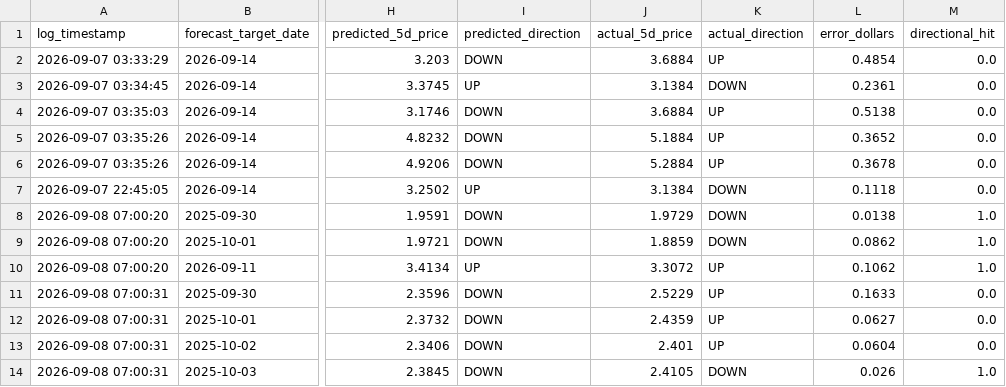
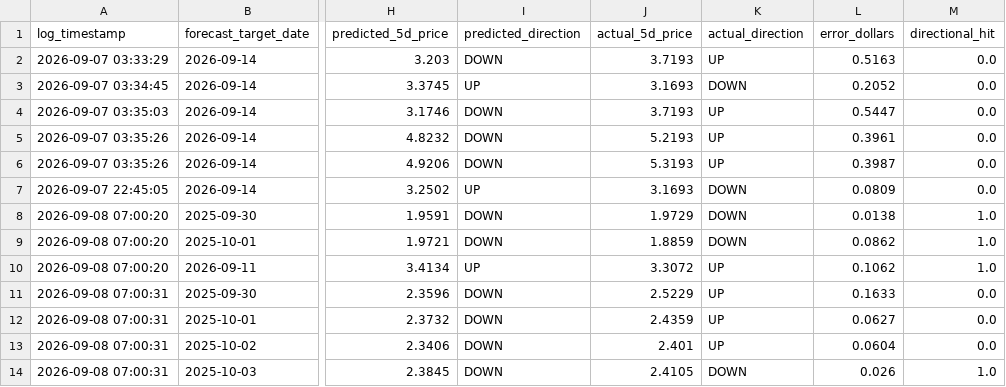
Before and after one commit to KoshiirRa/midgley, a CSV file: data/prediction_history.csv, drawn as a sheet; only a part is shown, gaps mark what is left out; the diff names each change by its address in the sheet, - before the commit and + after, or states it on an @@ line.

```diff
--- a/data/prediction_history.csv
+++ b/data/prediction_history.csv
-J2 (actual_5d_price): 3.6884
+J2 (actual_5d_price): 3.7193
-L2 (error_dollars): 0.4854
+L2 (error_dollars): 0.5163
-J3 (actual_5d_price): 3.1384
+J3 (actual_5d_price): 3.1693
-L3 (error_dollars): 0.2361
+L3 (error_dollars): 0.2052
-J4 (actual_5d_price): 3.6884
+J4 (actual_5d_price): 3.7193
-L4 (error_dollars): 0.5138
+L4 (error_dollars): 0.5447
-J5 (actual_5d_price): 5.1884
+J5 (actual_5d_price): 5.2193
-L5 (error_dollars): 0.3652
+L5 (error_dollars): 0.3961
-J6 (actual_5d_price): 5.2884
+J6 (actual_5d_price): 5.3193
-L6 (error_dollars): 0.3678
+L6 (error_dollars): 0.3987
-J7 (actual_5d_price): 3.1384
+J7 (actual_5d_price): 3.1693
-L7 (error_dollars): 0.1118
+L7 (error_dollars): 0.0809
```
Also changed, not shown: 19 other files.
